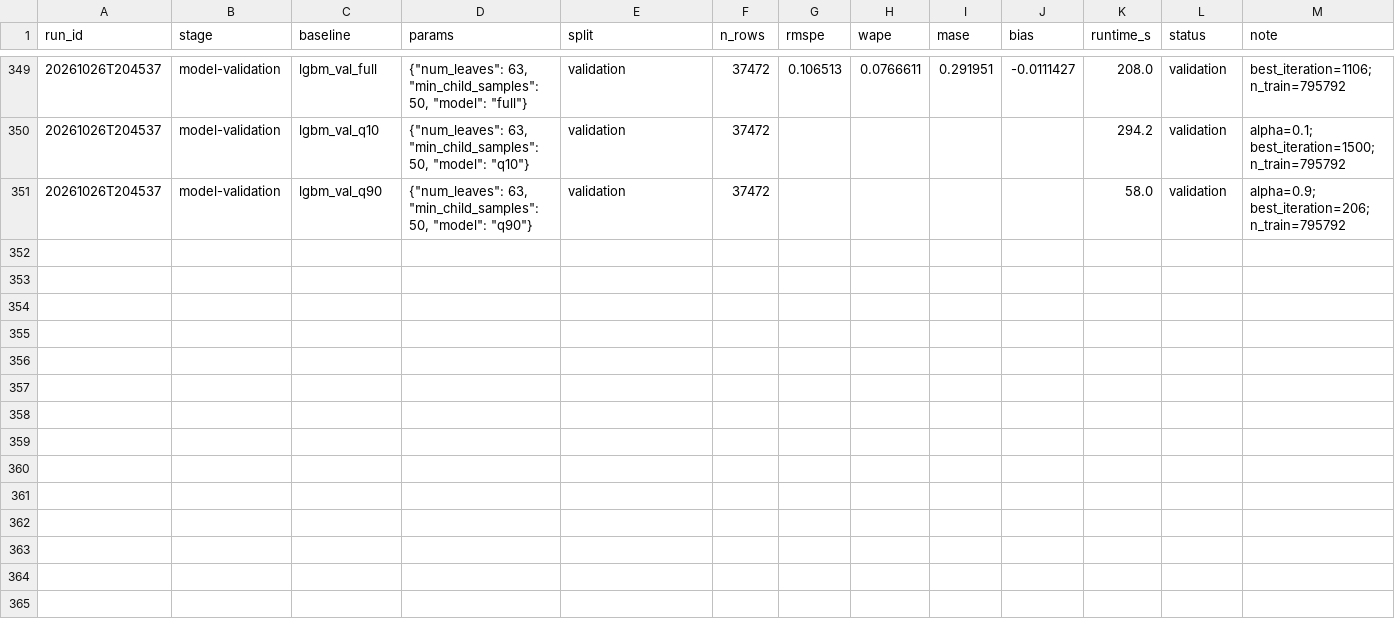
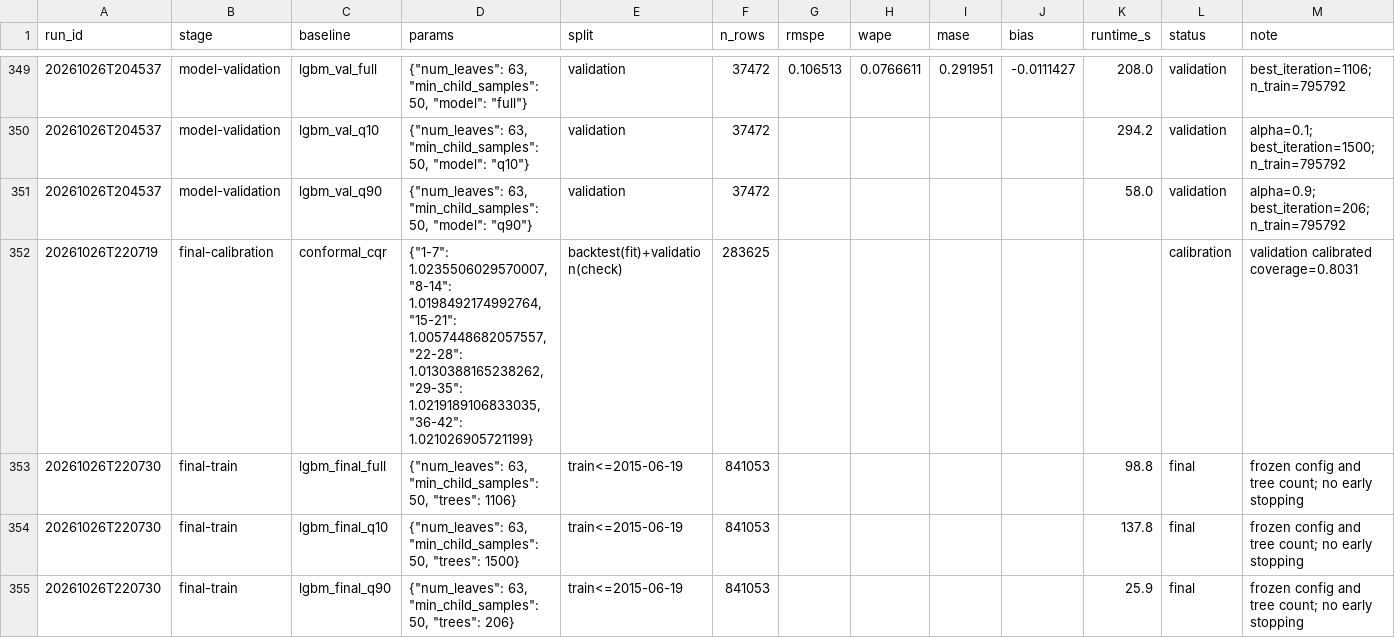
Before and after one commit to shreee06/rossmann-demand-forecasting, a CSV file: evals/results/spec_log.csv, drawn as a sheet; only a part is shown, gaps mark what is left out.

```diff
--- a/evals/results/spec_log.csv
+++ b/evals/results/spec_log.csv
@@ -351 +351,5 @@ run_id,stage,baseline,params,split,n_rows,rmspe,wape,mase,bias,runtime_s,status,
 20261026T204537,model-validation,lgbm_val_q90,"{""num_leaves"": 63, ""min_child_samples"": 50, ""model"": ""q90""}",validation,37472,,,,,58.0,validation,alpha=0.9; best_iteration=206; n_train=795792
+20261026T220719,final-calibration,conformal_cqr,"{""1-7"": 1.0235506029570007, ""8-14"": 1.0198492174992764, ""15-21"": 1.0057448682057557, ""22-28"": 1.0130388165238262, ""29-35"": 1.0219189106833035, ""36-42"": 1.021026905721199}",backtest(fit)+validation(check),283625,,,,,,calibration,validation calibrated coverage=0.8031
+20261026T220730,final-train,lgbm_final_full,"{""num_leaves"": 63, ""min_child_samples"": 50, ""trees"": 1106}",train<=2015-06-19,841053,,,,,98.8,final,frozen config and tree count; no early stopping
+20261026T220730,final-train,lgbm_final_q10,"{""num_leaves"": 63, ""min_child_samples"": 50, ""trees"": 1500}",train<=2015-06-19,841053,,,,,137.8,final,frozen config and tree count; no early stopping
+20261026T220730,final-train,lgbm_final_q90,"{""num_leaves"": 63, ""min_child_samples"": 50, ""trees"": 206}",train<=2015-06-19,841053,,,,,25.9,final,frozen config and tree count; no early stopping
```
Also changed, not shown: 11 other files.
